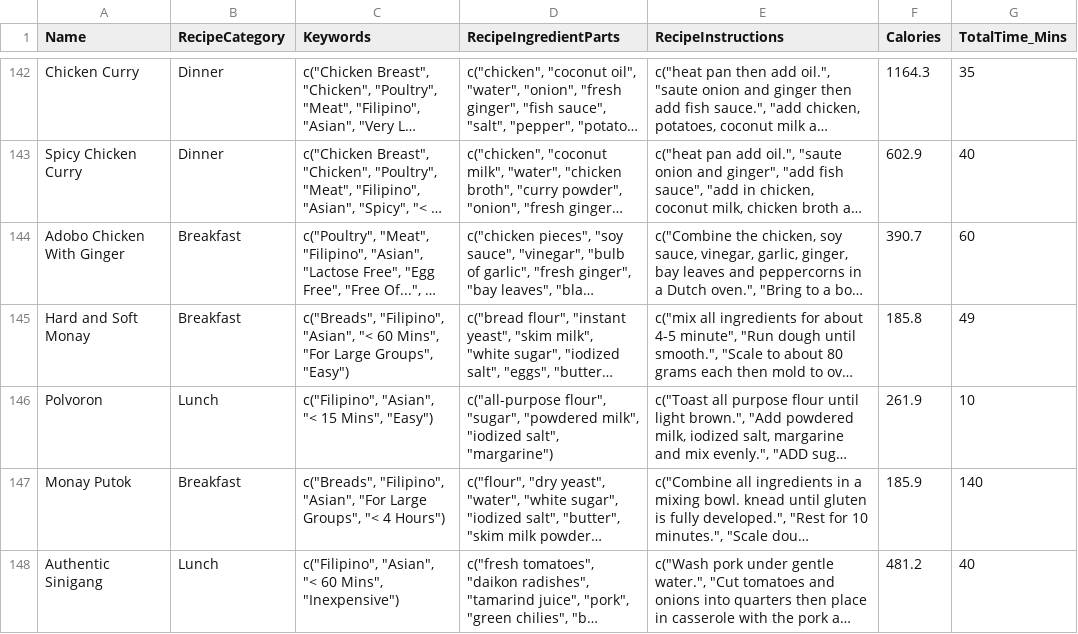
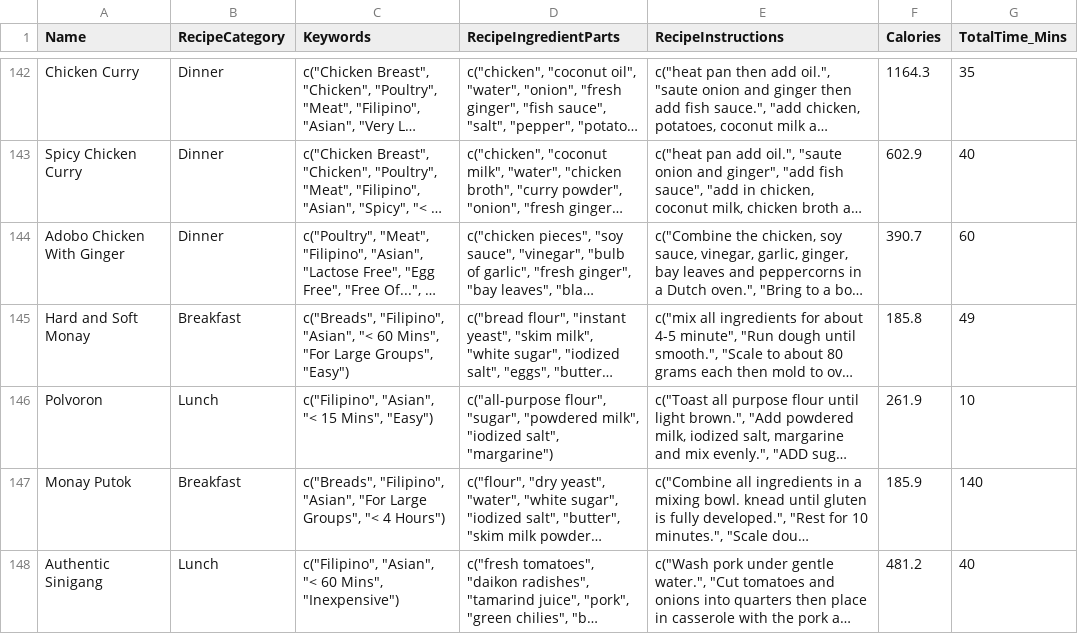
Before and after one commit to Kochiyose/LetThemCook, a CSV file: LetThemCook-Capstone-main/backend/data/LetThemCook_Cleaned.csv, drawn as a sheet; only a part is shown, gaps mark what is left out; long unchanged cells end in …; the diff names each change by its address in the sheet, - before the commit and + after, or states it on an @@ line.

Commit message:
Harden recipe chat grounding and pantry extraction

```diff
--- a/LetThemCook-Capstone-main/backend/data/LetThemCook_Cleaned.csv
+++ b/LetThemCook-Capstone-main/backend/data/LetThemCook_Cleaned.csv
-B144 (RecipeCategory): Breakfast
+B144 (RecipeCategory): Dinner
```
Also changed, not shown: 6 other files.
